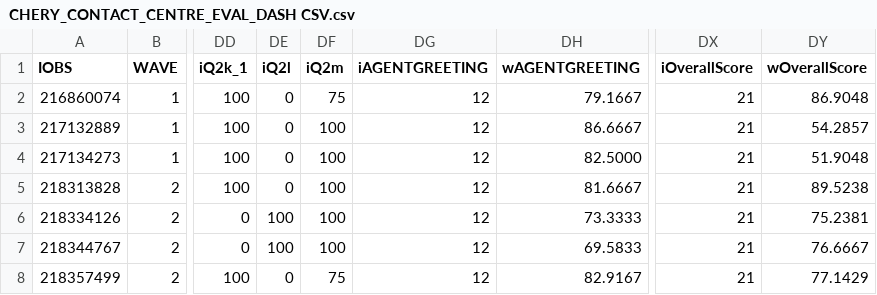
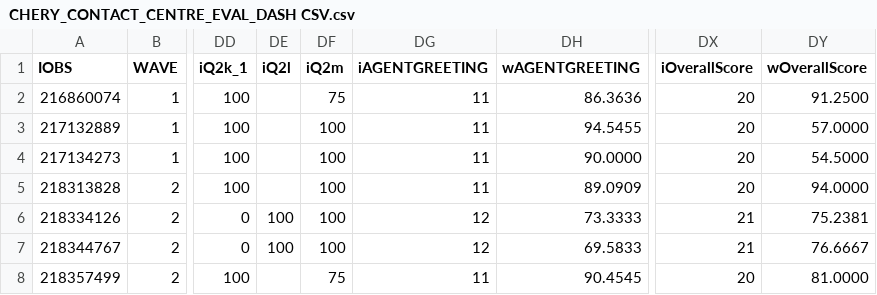
Before and after one commit to MegaJT/CYNERGEX_2025_D1_2, a CSV file: src/CHERY_CONTACT_CENTRE_EVAL_DASH CSV.csv, drawn as a sheet; only a part is shown, gaps mark what is left out; the diff names each change by its address in the sheet, - before the commit and + after, or states it on an @@ line.

Commit message:
02052025_2

```diff
--- a/src/CHERY_CONTACT_CENTRE_EVAL_DASH CSV.csv
+++ b/src/CHERY_CONTACT_CENTRE_EVAL_DASH CSV.csv
-DE2:DE5 (iQ2l): 0
+DE2:DE5 (iQ2l): (empty)
-DG2:DG5 (iAGENTGREETING): 12
+DG2:DG5 (iAGENTGREETING): 11
-DH2 (wAGENTGREETING): 79.1667
+DH2 (wAGENTGREETING): 86.3636
-DX2:DX5 (iOverallScore): 21
+DX2:DX5 (iOverallScore): 20
-DY2 (wOverallScore): 86.9048
+DY2 (wOverallScore): 91.2500
-DH3 (wAGENTGREETING): 86.6667
+DH3 (wAGENTGREETING): 94.5455
-DY3 (wOverallScore): 54.2857
+DY3 (wOverallScore): 57.0000
-DH4 (wAGENTGREETING): 82.5000
+DH4 (wAGENTGREETING): 90.0000
-DY4 (wOverallScore): 51.9048
+DY4 (wOverallScore): 54.5000
-DH5 (wAGENTGREETING): 81.6667
+DH5 (wAGENTGREETING): 89.0909
-DY5 (wOverallScore): 89.5238
+DY5 (wOverallScore): 94.0000
-DE8 (iQ2l): 0
+DE8 (iQ2l): (empty)
-DG8 (iAGENTGREETING): 12
+DG8 (iAGENTGREETING): 11
-DH8 (wAGENTGREETING): 82.9167
+DH8 (wAGENTGREETING): 90.4545
-DX8 (iOverallScore): 21
+DX8 (iOverallScore): 20
-DY8 (wOverallScore): 77.1429
+DY8 (wOverallScore): 81.0000
```
